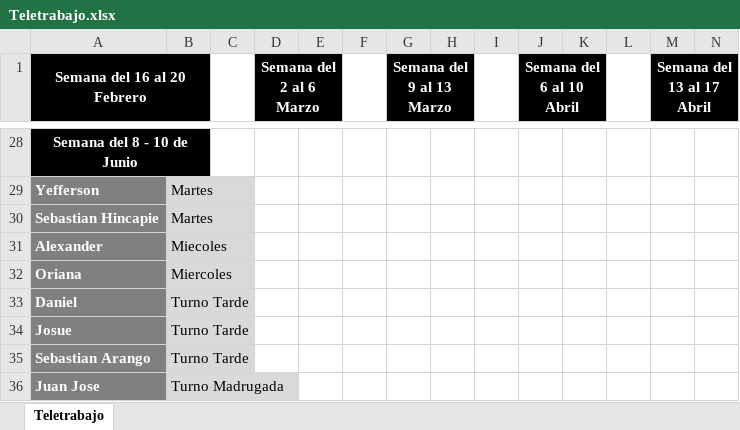
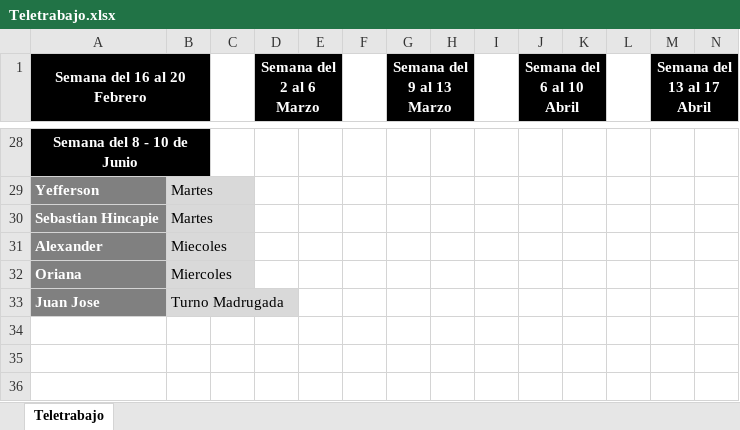
Before and after one commit to VirtualSoft026/riesgovirtualsoft, an Excel workbook: Teletrabajo/Teletrabajo.xlsx, sheet Teletrabajo, drawn as a sheet; only a part is shown, gaps mark what is left out; values as stored, in another font and other column widths than the file's, no borders; rows hold the shown columns only; the diff names each change by its address in the sheet, - before the commit and + after, or states it on an @@ line.

Commit message:
Actualizacion automatica de datos - vie 05/06/2026 16:11:59,20

```diff
--- a/Teletrabajo/Teletrabajo.xlsx (sheet Teletrabajo)
+++ b/Teletrabajo/Teletrabajo.xlsx (sheet Teletrabajo)
-row 33: Daniel | Turno Tarde
-row 34: Josue | Turno Tarde
-row 35: Sebastian Arango | Turno Tarde
```
